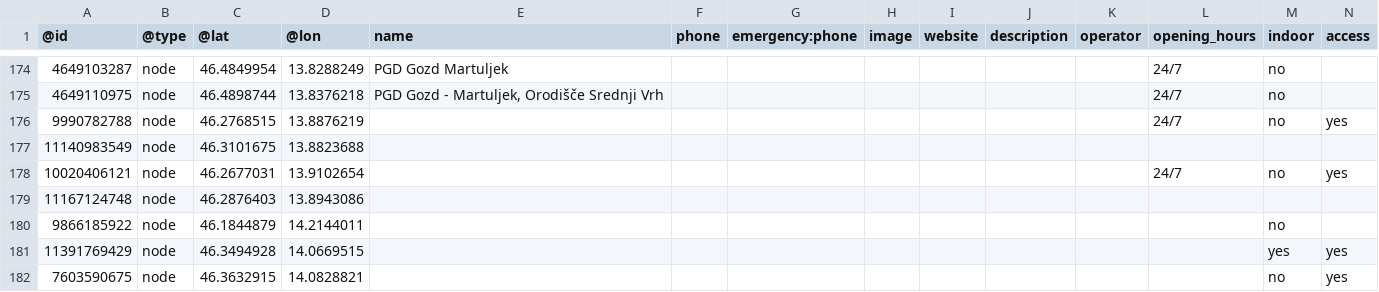
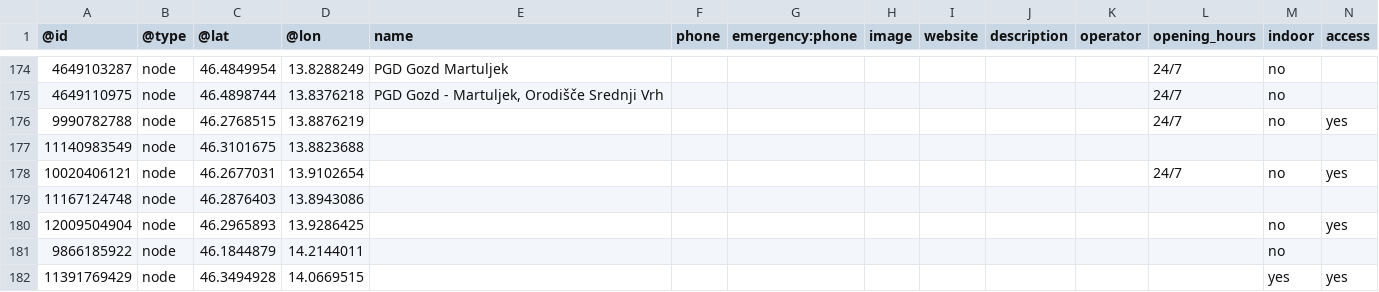
Before and after one commit to sledilnik/aed-data, a CSV file: sources/openstreetmap.org/slovenia.csv, drawn as a sheet; only a part is shown, gaps mark what is left out; the shorter side is filled out with more unchanged rows; rows hold the shown columns only; the diff names each change by its address in the sheet, - before the commit and + after, or states it on an @@ line.

```diff
--- a/sources/openstreetmap.org/slovenia.csv
+++ b/sources/openstreetmap.org/slovenia.csv
+row 180: 12009504904 | node | 46.2965893 | 13.9286425 |  |  |  |  |  |  |  |  | no | yes
```
